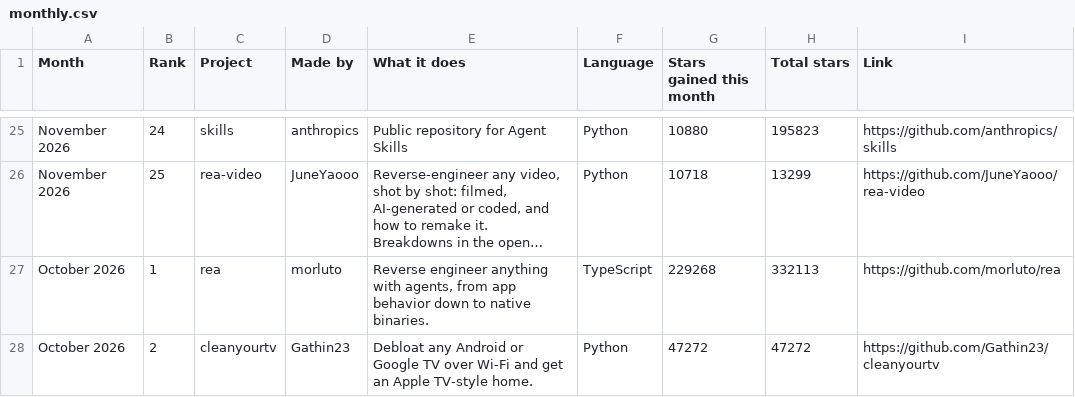
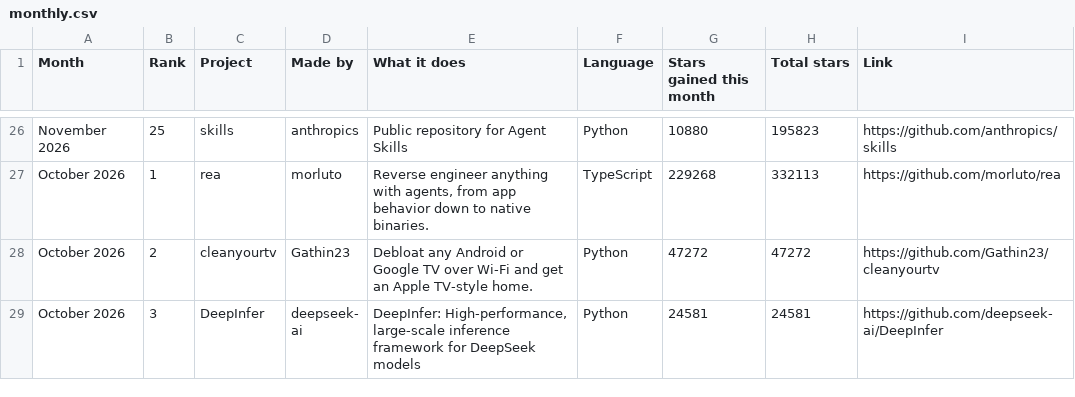
Before and after one commit to Yunaae/github-trending-digest, a CSV file: monthly.csv, drawn as a sheet; only a part is shown, gaps mark what is left out; the shorter side is filled out with more unchanged rows; removed rows and columns are numbered as before the commit, all else as after; the diff covers the shown part only; the diff names each change by its address in the sheet, - before the commit and + after, or states it on an @@ line.

```diff
--- a/monthly.csv
+++ b/monthly.csv
-B26 (Rank): 24
+B26 (Rank): 25
-row 26: November 2026 | 25 | rea-video | JuneYaooo | Reverse-engineer any video, shot by shot: filmed, AI-generated or coded, and how to remake it. Breakdowns in the open… | Python | 10718 | 13299 | https://github.com/JuneYaooo/rea-video
```
Also changed, not shown: 8 added rows, 7 removed rows and 17 edited cells elsewhere in this file, overall.csv, 1 other file.
